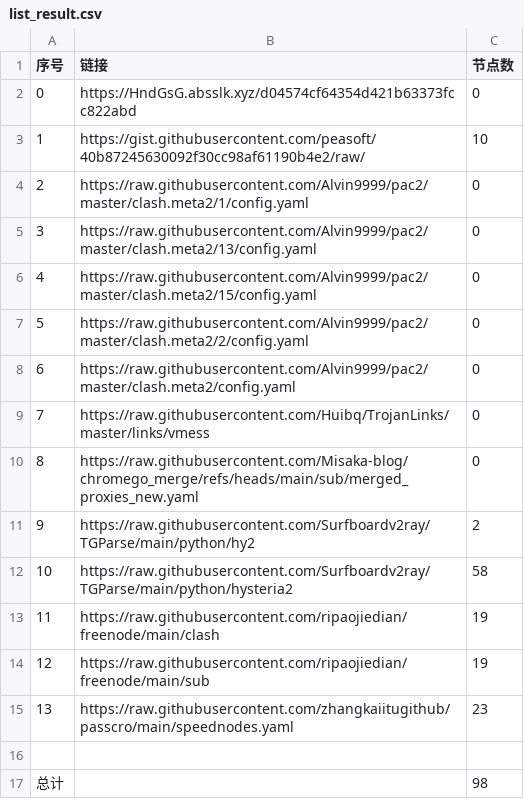
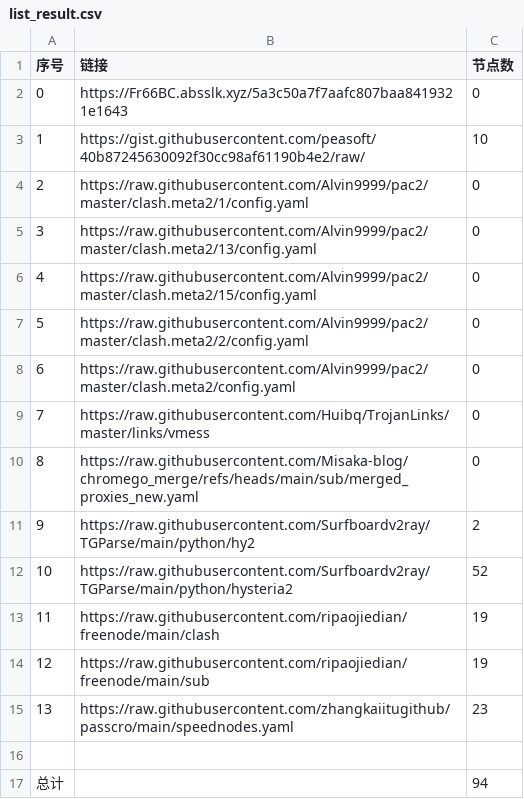
Before and after one commit to CongYuStars/NoMoreWalls, a CSV file: list_result.csv, drawn as a sheet.

```diff
--- a/list_result.csv
+++ b/list_result.csv
@@ -1,3 +1,3 @@
 序号,链接,节点数
-0,https://HndGsG.absslk.xyz/d04574cf64354d421b63373fcc822abd,0
+0,https://Fr66BC.absslk.xyz/5a3c50a7f7aafc807baa8419321e1643,0
 1,https://gist.githubusercontent.com/peasoft/40b87245630092f30cc98af61190b4e2/raw/,10
@@ -11,3 +11,3 @@
 9,https://raw.githubusercontent.com/Surfboardv2ray/TGParse/main/python/hy2,2
-10,https://raw.githubusercontent.com/Surfboardv2ray/TGParse/main/python/hysteria2,58
+10,https://raw.githubusercontent.com/Surfboardv2ray/TGParse/main/python/hysteria2,52
 11,https://raw.githubusercontent.com/ripaojiedian/freenode/main/clash,19
@@ -16,2 +16,2 @@
 
-总计,,98
+总计,,94
```
Also changed, not shown: 7 other files.
